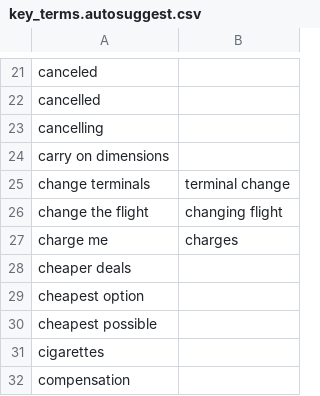
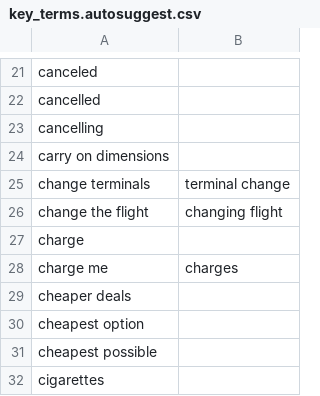
Before and after one commit to timoklimmer/neanno, a CSV file: samples/airline_tickets/key_terms.autosuggest.csv, drawn as a sheet; only a part is shown, gaps mark what is left out; the shorter side is filled out with more unchanged rows.

```diff
--- a/samples/airline_tickets/key_terms.autosuggest.csv
+++ b/samples/airline_tickets/key_terms.autosuggest.csv
@@ -26,2 +26,3 @@ change terminals,terminal change
 change the flight,changing flight
+charge,
 charge me,charges
```
Also changed, not shown: 3 other files.
